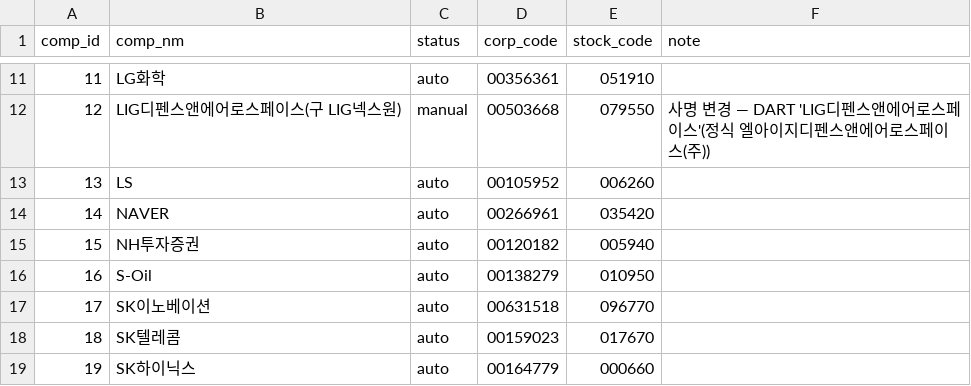
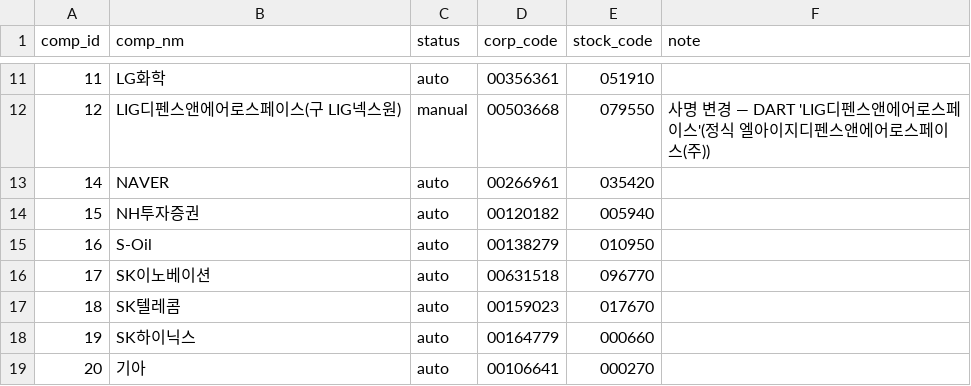
Before and after one commit to bji1062/loupit, a CSV file: db/seed/corp_code_map.csv, drawn as a sheet; only a part is shown, gaps mark what is left out; the shorter side is filled out with more unchanged rows.

```diff
--- a/db/seed/corp_code_map.csv
+++ b/db/seed/corp_code_map.csv
@@ -12,3 +12,2 @@ comp_id,comp_nm,status,corp_code,stock_code,note
 12,LIG디펜스앤에어로스페이스(구 LIG넥스원),manual,00503668,079550,사명 변경 — DART 'LIG디펜스앤에어로스페이스'(정식 엘아이지디펜스앤에어로스페이스(주))
-13,LS,auto,00105952,006260,
 14,NAVER,auto,00266961,035420,
```
Also changed, not shown: 11 other files.
